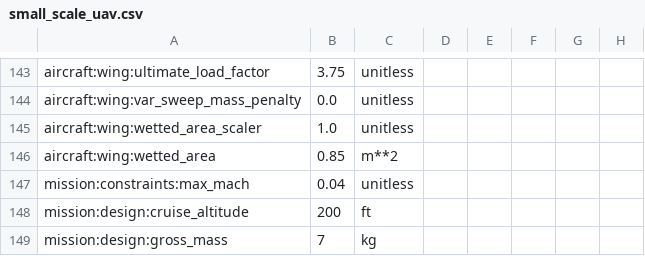
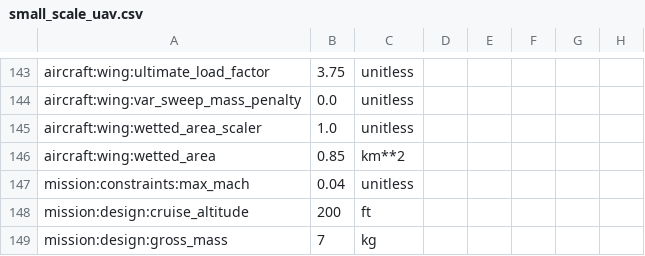
Before and after one commit to OpenMDAO/Aviary, a CSV file: aviary/validation_cases/validation_data/test_models/small_scale_uav.csv, drawn as a sheet; only a part is shown, gaps mark what is left out; the diff names each change by its address in the sheet, - before the commit and + after, or states it on an @@ line.

```diff
--- a/aviary/validation_cases/validation_data/test_models/small_scale_uav.csv
+++ b/aviary/validation_cases/validation_data/test_models/small_scale_uav.csv
-C146: m**2
+C146: km**2
```
Also changed, not shown: 5 other files.
